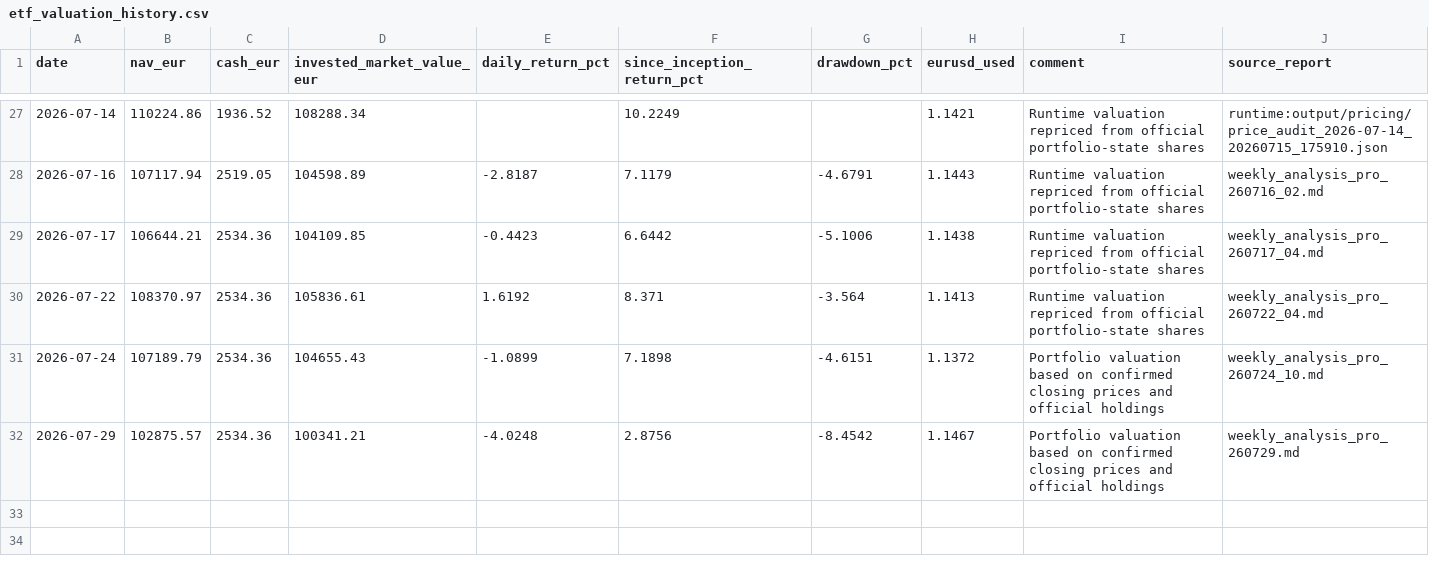
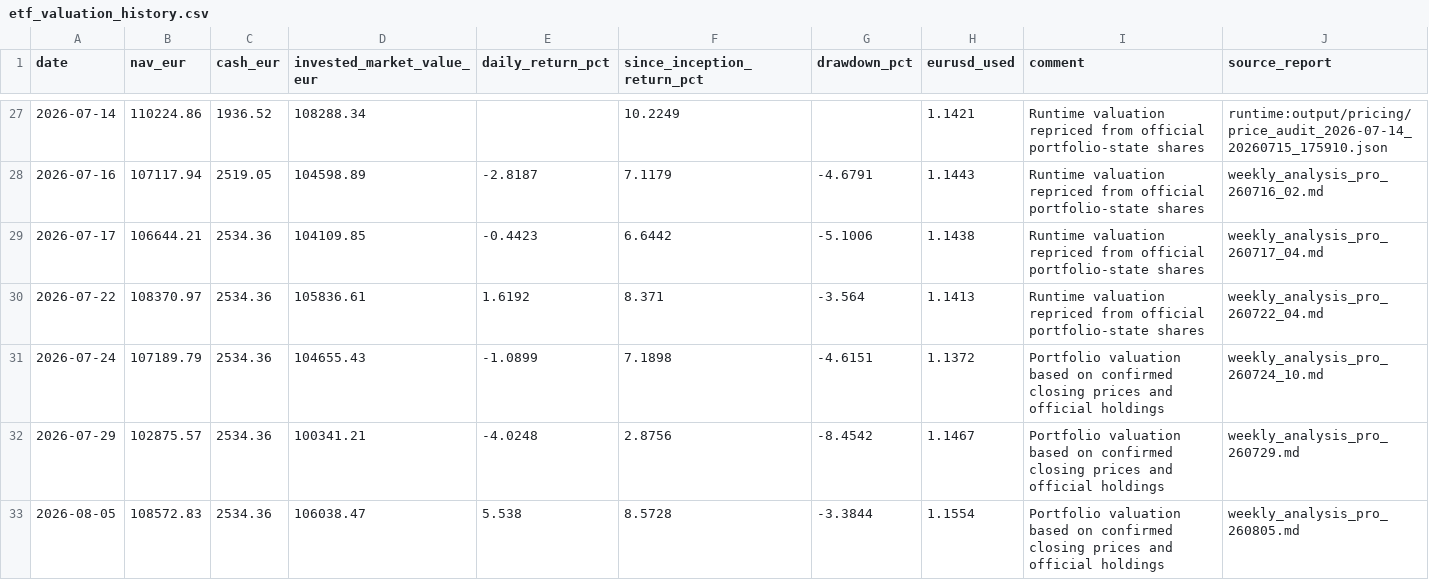
Before and after one commit to market-predictions/weekly-etf, a CSV file: output/etf_valuation_history.csv, drawn as a sheet; only a part is shown, gaps mark what is left out.

```diff
--- a/output/etf_valuation_history.csv
+++ b/output/etf_valuation_history.csv
@@ -32 +32,2 @@ date,nav_eur,cash_eur,invested_market_value_eur,daily_return_pct,since_inception
 2026-07-29,102875.57,2534.36,100341.21,-4.0248,2.8756,-8.4542,1.1467,Portfolio valuation based on confirmed closing prices and official holdings,weekly_analysis_pro_260729.md
+2026-08-05,108572.83,2534.36,106038.47,5.538,8.5728,-3.3844,1.1554,Portfolio valuation based on confirmed closing prices and official holdings,weekly_analysis_pro_260805.md
```
Also changed, not shown: output/etf_recommendation_scorecard.csv, 27 other files.
